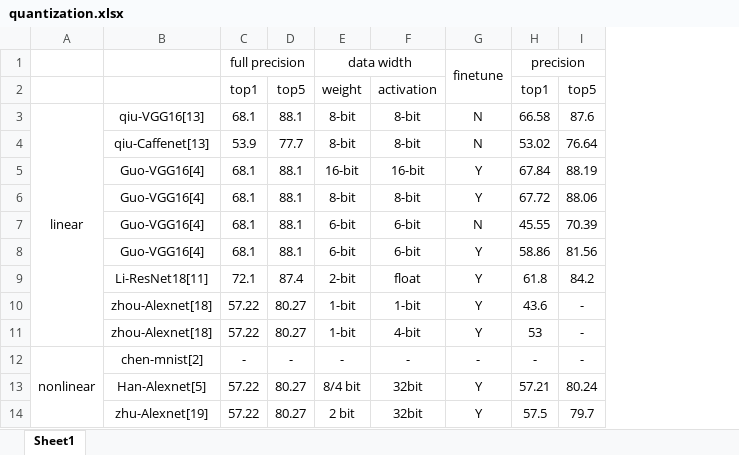
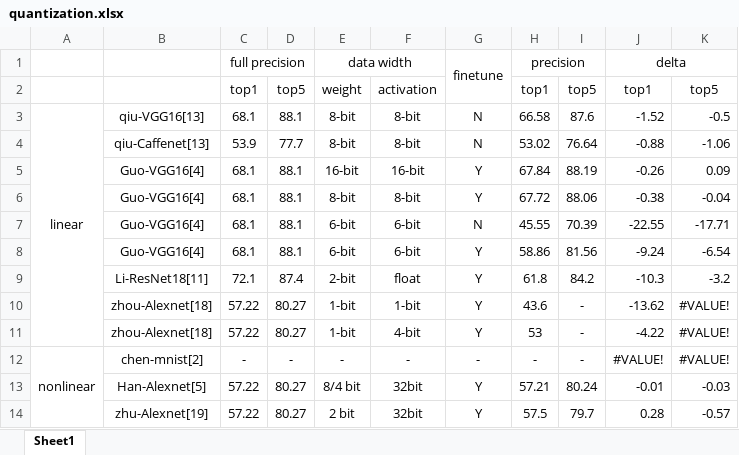
Before and after one commit to GkyHub/TRETS, an Excel workbook: data/quantization.xlsx, sheet Sheet1, drawn as a sheet; values as stored, in another font and other column widths than the file's, no borders; the diff names each change by its address in the sheet, - before the commit and + after, or states it on an @@ line.

Commit message:
add quantization figure

```diff
--- a/data/quantization.xlsx (sheet Sheet1)
+++ b/data/quantization.xlsx (sheet Sheet1)
+column J, rows 1-14: delta | top1 | -1.52 | -0.88 | -0.26 | -0.38 | -22.55 | -9.24 | -10.3 | -13.62 | -4.22 | #VALUE! | -0.01 | 0.28
+column K, rows 2-14: top5 | -0.5 | -1.06 | 0.09 | -0.04 | -17.71 | -6.54 | -3.2 | #VALUE! | #VALUE! | #VALUE! | -0.03 | -0.57
```
Also changed, not shown: 4 other files.
